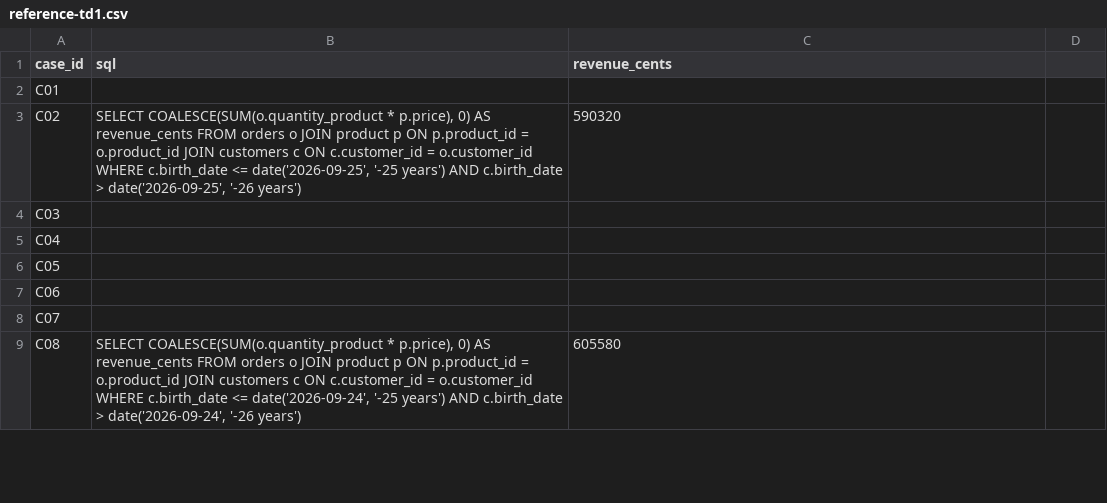
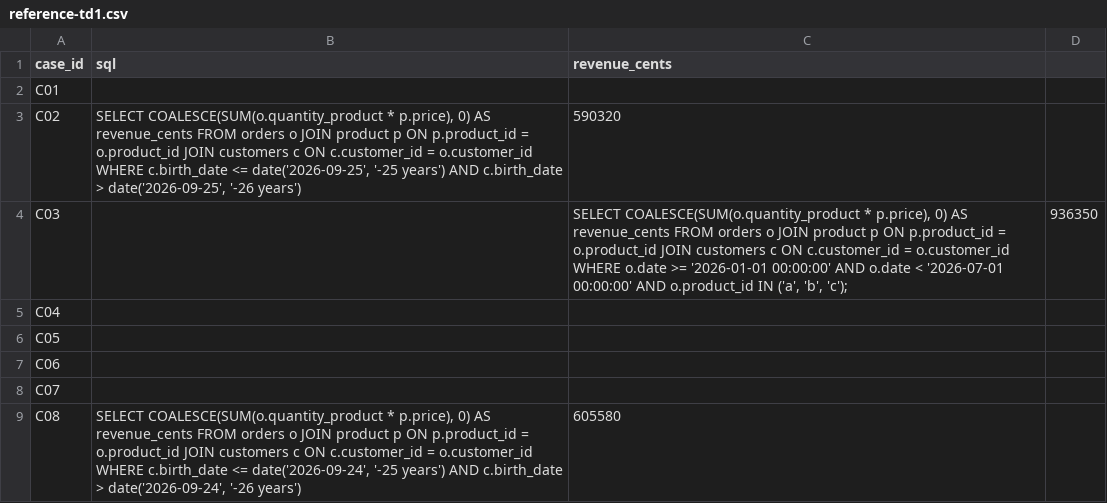
Before and after one commit to Etnnnn/next-gen-ai-dia5-5, a CSV file: reference-td1.csv, drawn as a sheet; only a part is shown.

Commit message:
Add SQL query for case C03 with revenue calculation

```diff
--- a/reference-td1.csv
+++ b/reference-td1.csv
@@ -3,3 +3,3 @@ C01,,
 C02,"SELECT COALESCE(SUM(o.quantity_product * p.price), 0) AS revenue_cents FROM orders o JOIN product p ON p.product_id = o.product_id JOIN customers c ON c.customer_id = o.customer_id WHERE c.birth_date <= date('2026-09-25', '-25 years') AND c.birth_date > date('2026-09-25', '-26 years')",590320
-C03,,
+C03,,"SELECT COALESCE(SUM(o.quantity_product * p.price), 0) AS revenue_cents FROM orders o JOIN product p ON p.product_id = o.product_id JOIN customers c ON c.customer_id = o.customer_id WHERE o.date >= '2026-01-01 00:00:00' AND o.date < '2026-07-01 00:00:00' AND o.product_id IN ('a', 'b', 'c');",936350
 C04,,
```
